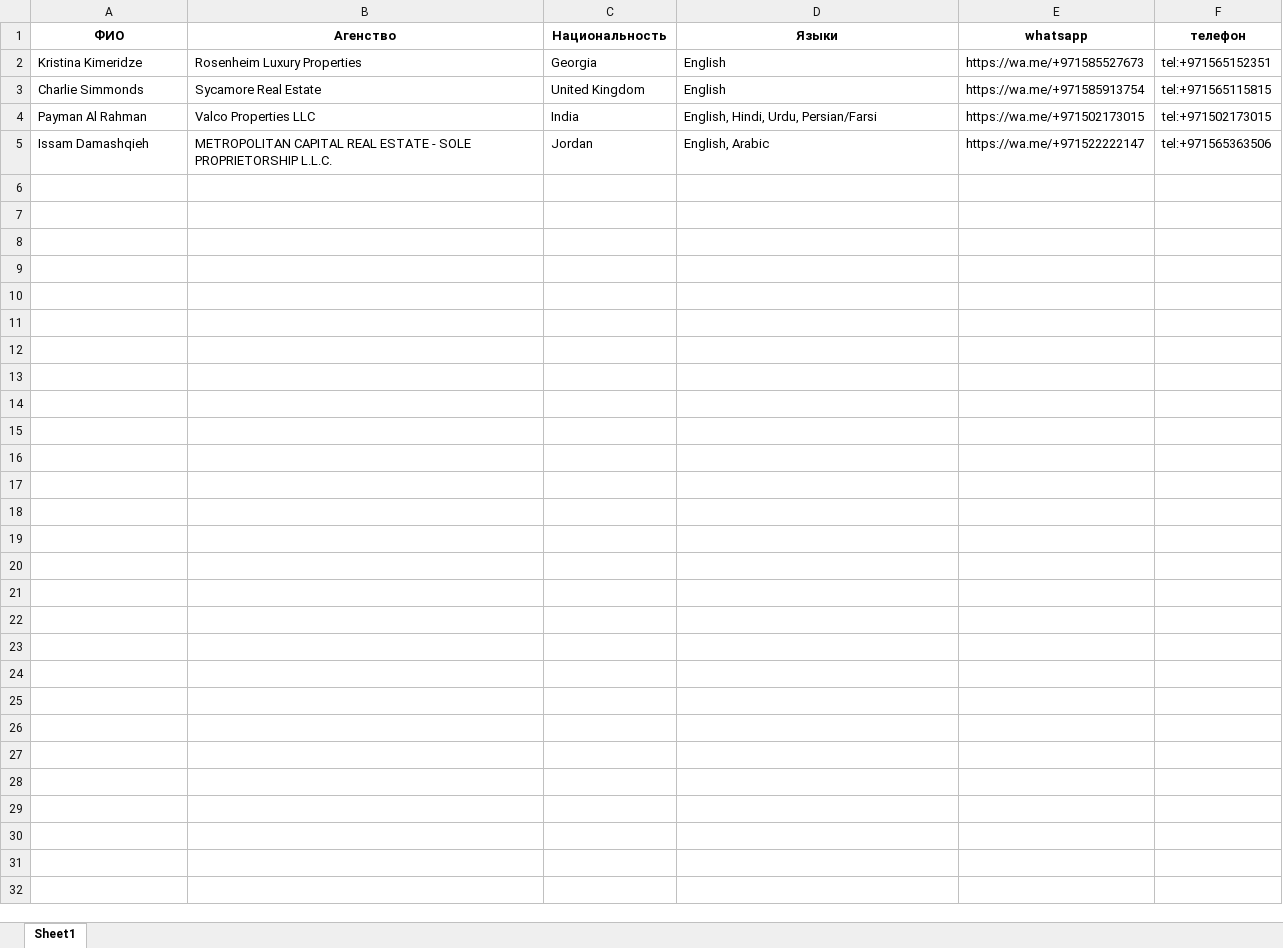
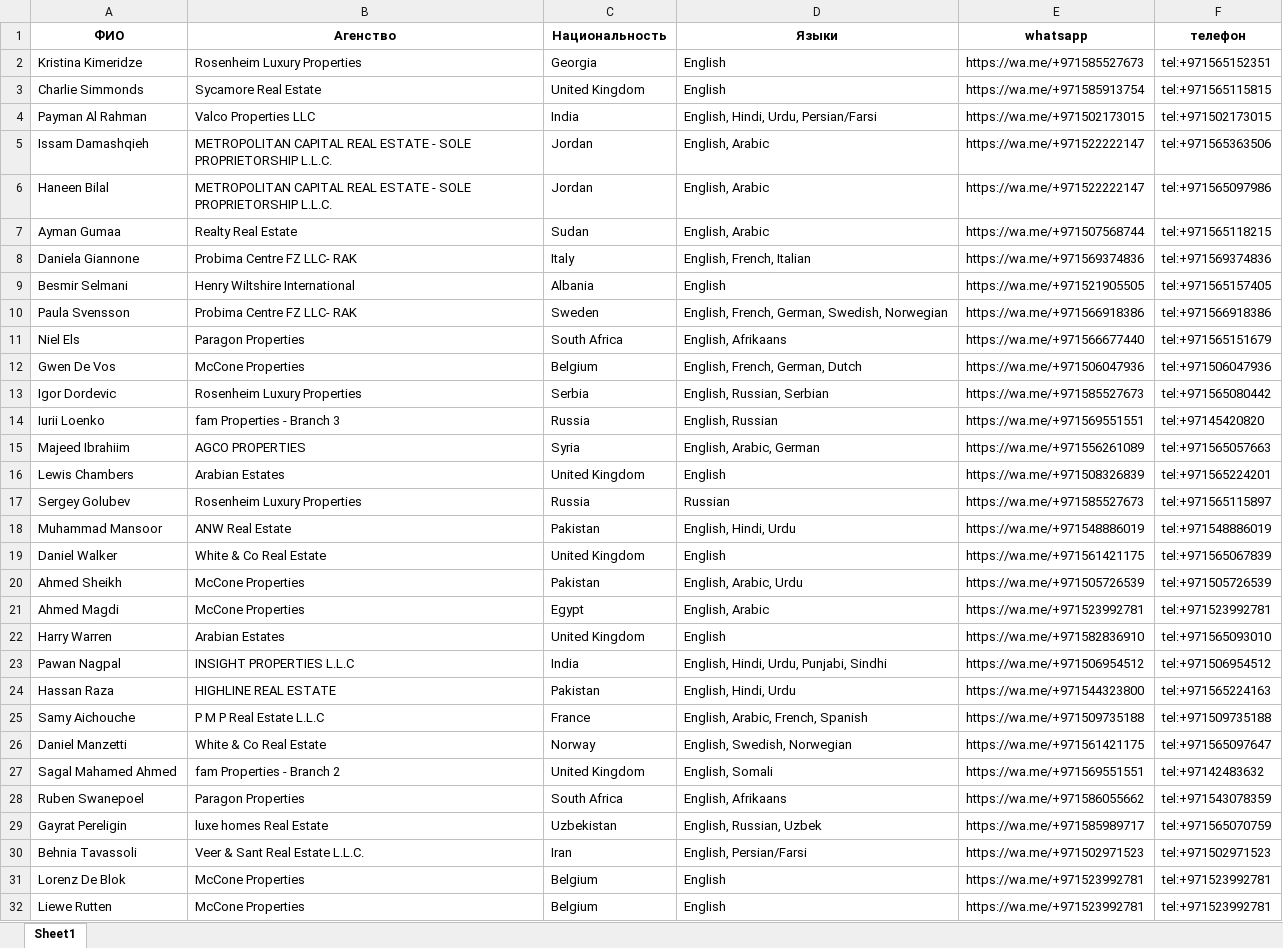
Before and after one commit to donko1/ParserPropertyFind, an Excel workbook: out/output.xlsx, sheet Sheet1, drawn as a sheet; values as stored, in another font and other column widths than the file's, no borders; the diff names each change by its address in the sheet, - before the commit and + after, or states it on an @@ line.

```diff
--- a/out/output.xlsx (sheet Sheet1)
+++ b/out/output.xlsx (sheet Sheet1)
+row 6: Haneen Bilal | METROPOLITAN CAPITAL REAL ESTATE - SOLE PROPRIETORSHIP L.L.C. | Jordan | English, Arabic | https://wa.me/+971522222147 | tel:+971565097986
+row 7: Ayman Gumaa | Realty Real Estate | Sudan | English, Arabic | https://wa.me/+971507568744 | tel:+971565118215
+row 8: Daniela Giannone | Probima Centre FZ LLC- RAK | Italy | English, French, Italian | https://wa.me/+971569374836 | tel:+971569374836
+row 9: Besmir Selmani | Henry Wiltshire International | Albania | English | https://wa.me/+971521905505 | tel:+971565157405
+row 10: Paula Svensson | Probima Centre FZ LLC- RAK | Sweden | English, French, German, Swedish, Norwegian | https://wa.me/+971566918386 | tel:+971566918386
+row 11: Niel Els | Paragon Properties | South Africa | English, Afrikaans | https://wa.me/+971566677440 | tel:+971565151679
+row 12: Gwen De Vos | McCone Properties | Belgium | English, French, German, Dutch | https://wa.me/+971506047936 | tel:+971506047936
+row 13: Igor Dordevic | Rosenheim Luxury Properties | Serbia | English, Russian, Serbian | https://wa.me/+971585527673 | tel:+971565080442
+row 14: Iurii Loenko | fam Properties - Branch 3 | Russia | English, Russian | https://wa.me/+971569551551 | tel:+97145420820
+row 15: Majeed Ibrahiim | AGCO PROPERTIES | Syria | English, Arabic, German | https://wa.me/+971556261089 | tel:+971565057663
+row 16: Lewis Chambers | Arabian Estates | United Kingdom | English | https://wa.me/+971508326839 | tel:+971565224201
+row 17: Sergey Golubev | Rosenheim Luxury Properties | Russia | Russian | https://wa.me/+971585527673 | tel:+971565115897
+row 18: Muhammad Mansoor | ANW Real Estate | Pakistan | English, Hindi, Urdu | https://wa.me/+971548886019 | tel:+971548886019
+row 19: Daniel Walker | White & Co Real Estate | United Kingdom | English | https://wa.me/+971561421175 | tel:+971565067839
+row 20: Ahmed Sheikh | McCone Properties | Pakistan | English, Arabic, Urdu | https://wa.me/+971505726539 | tel:+971505726539
+row 21: Ahmed Magdi | McCone Properties | Egypt | English, Arabic | https://wa.me/+971523992781 | tel:+971523992781
+row 22: Harry Warren | Arabian Estates | United Kingdom | English | https://wa.me/+971582836910 | tel:+971565093010
+row 23: Pawan Nagpal | INSIGHT PROPERTIES L.L.C | India | English, Hindi, Urdu, Punjabi, Sindhi | https://wa.me/+971506954512 | tel:+971506954512
+row 24: Hassan Raza | HIGHLINE REAL ESTATE | Pakistan | English, Hindi, Urdu | https://wa.me/+971544323800 | tel:+971565224163
+row 25: Samy Aichouche | P M P Real Estate L.L.C | France | English, Arabic, French, Spanish | https://wa.me/+971509735188 | tel:+971509735188
+row 26: Daniel Manzetti | White & Co Real Estate | Norway | English, Swedish, Norwegian | https://wa.me/+971561421175 | tel:+971565097647
+row 27: Sagal Mahamed Ahmed | fam Properties - Branch 2 | United Kingdom | English, Somali | https://wa.me/+971569551551 | tel:+97142483632
+row 28: Ruben Swanepoel | Paragon Properties | South Africa | English, Afrikaans | https://wa.me/+971586055662 | tel:+971543078359
+row 29: Gayrat Pereligin | luxe homes Real Estate | Uzbekistan | English, Russian, Uzbek | https://wa.me/+971585989717 | tel:+971565070759
+row 30: Behnia Tavassoli | Veer & Sant Real Estate L.L.C. | Iran | English, Persian/Farsi | https://wa.me/+971502971523 | tel:+971502971523
+row 31: Lorenz De Blok | McCone Properties | Belgium | English | https://wa.me/+971523992781 | tel:+971523992781
+row 32: Liewe Rutten | McCone Properties | Belgium | English | https://wa.me/+971523992781 | tel:+971523992781
```
Also changed, not shown: 3 other files.
